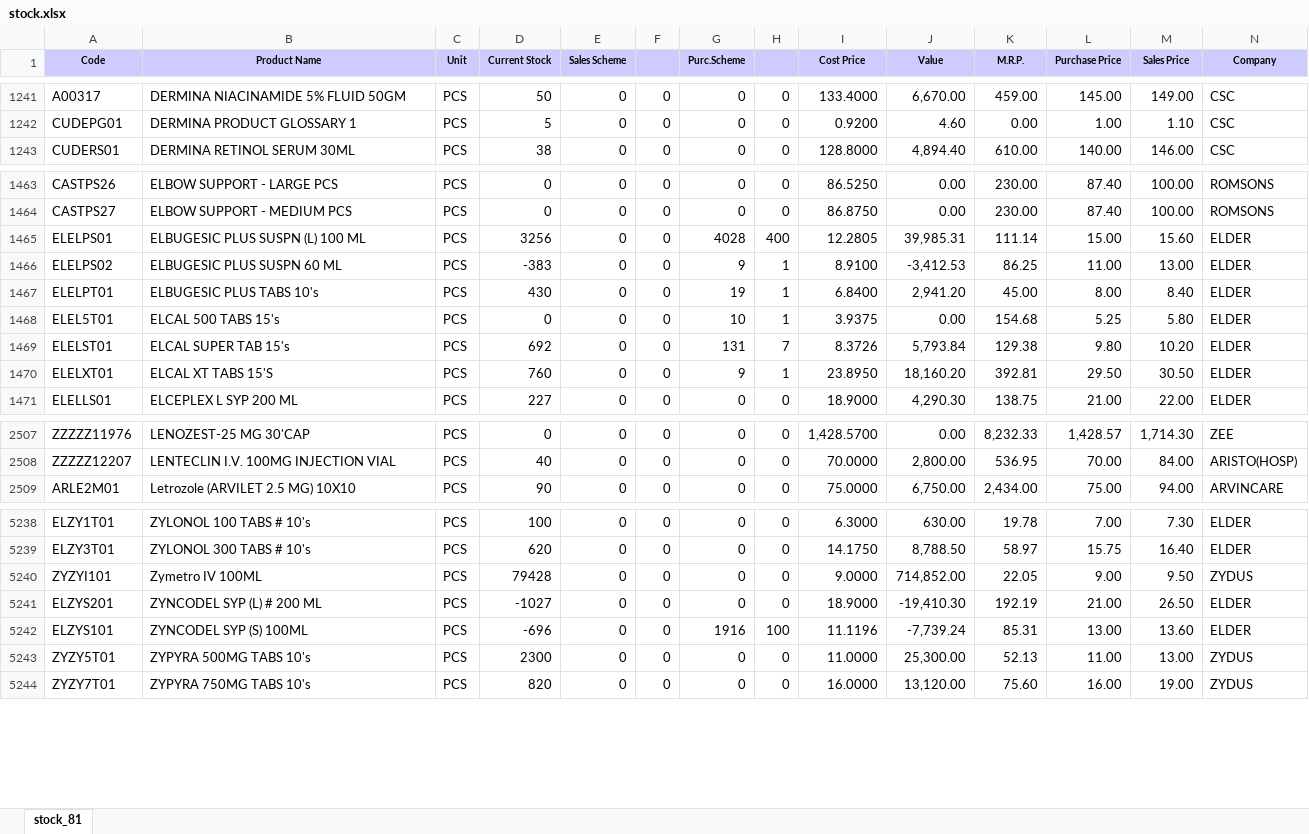
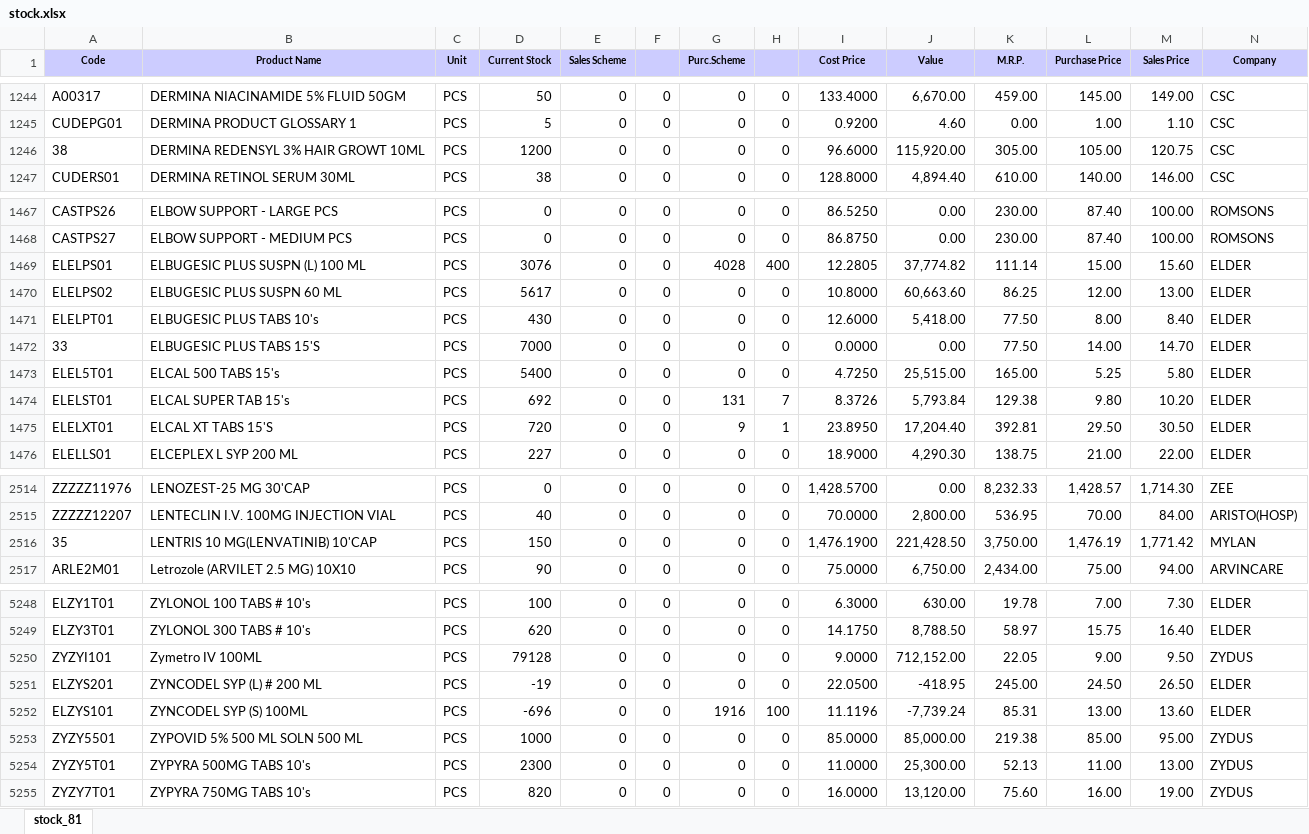
Before and after one commit to ishwarpharma/ishwarone, an Excel workbook: stock.xlsx, sheet stock_81, drawn as a sheet; only a part is shown, gaps mark what is left out; values as stored, in another font and other column widths than the file's, no borders; addresses are those after the commit; rows hold the shown columns only; the diff covers the shown part only; the diff names each change by its address in the sheet, - before the commit and + after, or states it on an @@ line.

```diff
--- a/stock.xlsx (sheet stock_81)
+++ b/stock.xlsx (sheet stock_81)
+row 1246: 38 | DERMINA REDENSYL 3% HAIR GROWT 10ML | PCS | 1200 | 0 | 0 | 0 | 0 | 96.6000 | 115,920.00 | 305.00 | 105.00 | 120.75 | CSC
-D1469 (Current Stock): 3256
+D1469 (Current Stock): 3076
-J1469 (Value): 39,985.31
+J1469 (Value): 37,774.82
-D1470 (Current Stock): -383
+D1470 (Current Stock): 5617
-G1470 (Purc.Scheme): 9
+G1470 (Purc.Scheme): 0
-H1470:H1471: 1
+H1470:H1471: 0
-I1470 (Cost Price): 8.9100
+I1470 (Cost Price): 10.8000
-J1470 (Value): -3,412.53
+J1470 (Value): 60,663.60
-L1470 (Purchase Price): 11.00
+L1470 (Purchase Price): 12.00
-G1471 (Purc.Scheme): 19
+G1471 (Purc.Scheme): 0
-I1471 (Cost Price): 6.8400
+I1471 (Cost Price): 12.6000
-J1471 (Value): 2,941.20
+J1471 (Value): 5,418.00
-K1471 (M.R.P.): 45.00
+K1471 (M.R.P.): 77.50
+row 1472: 33 | ELBUGESIC PLUS TABS 15'S | PCS | 7000 | 0 | 0 | 0 | 0 | 0.0000 | 0.00 | 77.50 | 14.00 | 14.70 | ELDER
-D1473 (Current Stock): 0
+D1473 (Current Stock): 5400
-G1473 (Purc.Scheme): 10
+G1473 (Purc.Scheme): 0
-H1473: 1
+H1473: 0
-I1473 (Cost Price): 3.9375
+I1473 (Cost Price): 4.7250
-J1473 (Value): 0.00
+J1473 (Value): 25,515.00
-K1473 (M.R.P.): 154.68
+K1473 (M.R.P.): 165.00
-D1475 (Current Stock): 760
+D1475 (Current Stock): 720
-J1475 (Value): 18,160.20
+J1475 (Value): 17,204.40
+row 2516: 35 | LENTRIS 10 MG(LENVATINIB) 10'CAP | PCS | 150 | 0 | 0 | 0 | 0 | 1,476.1900 | 221,428.50 | 3,750.00 | 1,476.19 | 1,771.42 | MYLAN
-D5250 (Current Stock): 79428
+D5250 (Current Stock): 79128
-J5250 (Value): 714,852.00
+J5250 (Value): 712,152.00
-D5251 (Current Stock): -1027
+D5251 (Current Stock): -19
-I5251 (Cost Price): 18.9000
+I5251 (Cost Price): 22.0500
-J5251 (Value): -19,410.30
+J5251 (Value): -418.95
-K5251 (M.R.P.): 192.19
+K5251 (M.R.P.): 245.00
-L5251 (Purchase Price): 21.00
+L5251 (Purchase Price): 24.50
+row 5253: ZYZY5501 | ZYPOVID 5% 500 ML SOLN 500 ML | PCS | 1000 | 0 | 0 | 0 | 0 | 85.0000 | 85,000.00 | 219.38 | 85.00 | 95.00 | ZYDUS
```
Also changed, not shown: 8 added rows, 1 removed row and 1578 edited cells elsewhere in this sheet.
